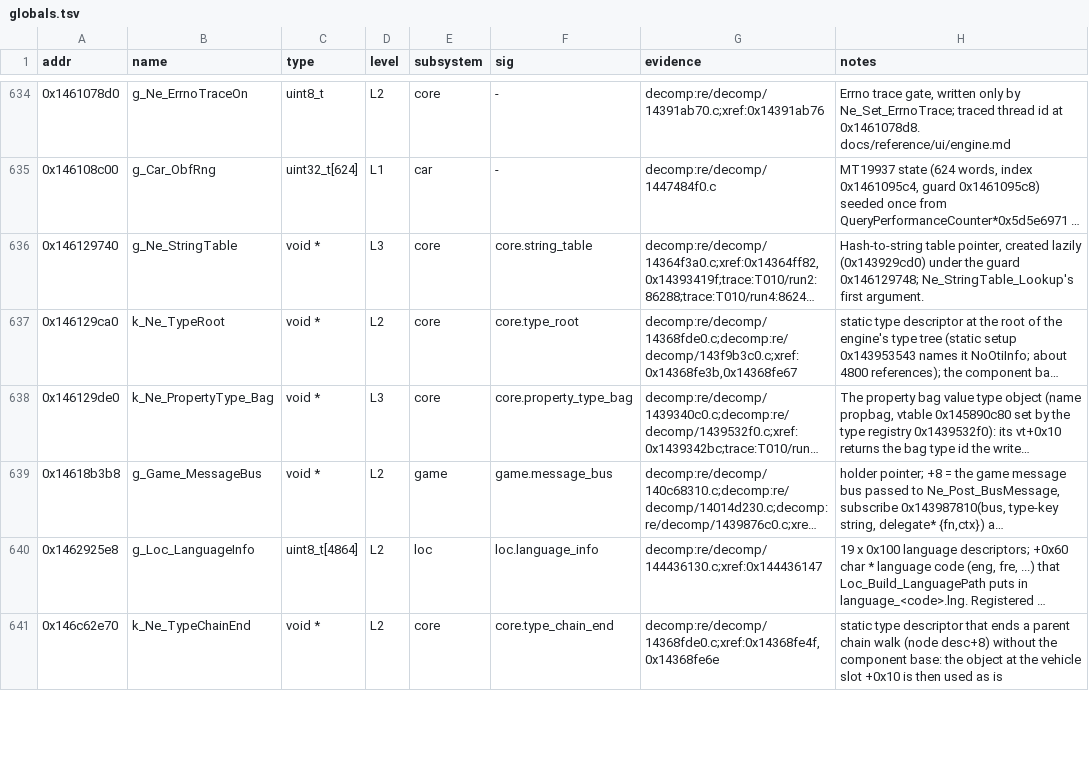
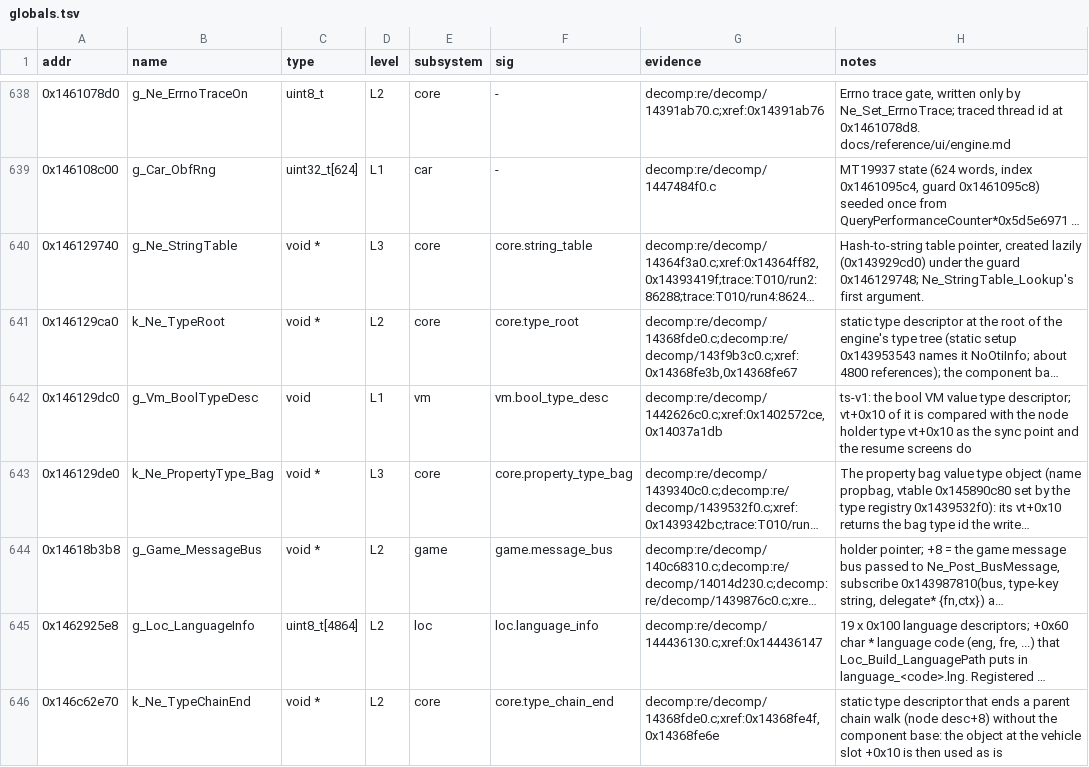
Before and after one commit to MSYEETT/SwoftyLauncher, a TSV file: re/db/globals.tsv, drawn as a sheet; only a part is shown, gaps mark what is left out; long unchanged cells end in …; the diff covers the shown part only; the diff names each change by its address in the sheet, - before the commit and + after, or states it on an @@ line.

Commit message:
feat(re): verify the test agent's game calls and sign them
The title pass, fe_career tiles, resume cards, Team HQ advance, profile save and controller flag claims were re-read from the decompiles by a second agent. Signatures are added for every function, vtable and global the test agent addresses, and the controller thunk's fourth argument and Team HQ's day formula are corrected in the KB.

```diff
--- a/re/db/globals.tsv
+++ b/re/db/globals.tsv
+row 642: 0x146129dc0 | g_Vm_BoolTypeDesc | void | L1 | vm | vm.bool_type_desc | decomp:re/decomp/1442626c0.c;xref:0x1402572ce,0x14037a1db | ts-v1: the bool VM value type descriptor; vt+0x10 of it is compared with the node holder type vt+0x10 as the sync point and the resume screens do
```
Also changed, not shown: 4 added rows and 23 edited cells elsewhere in this file, 8 other files.
